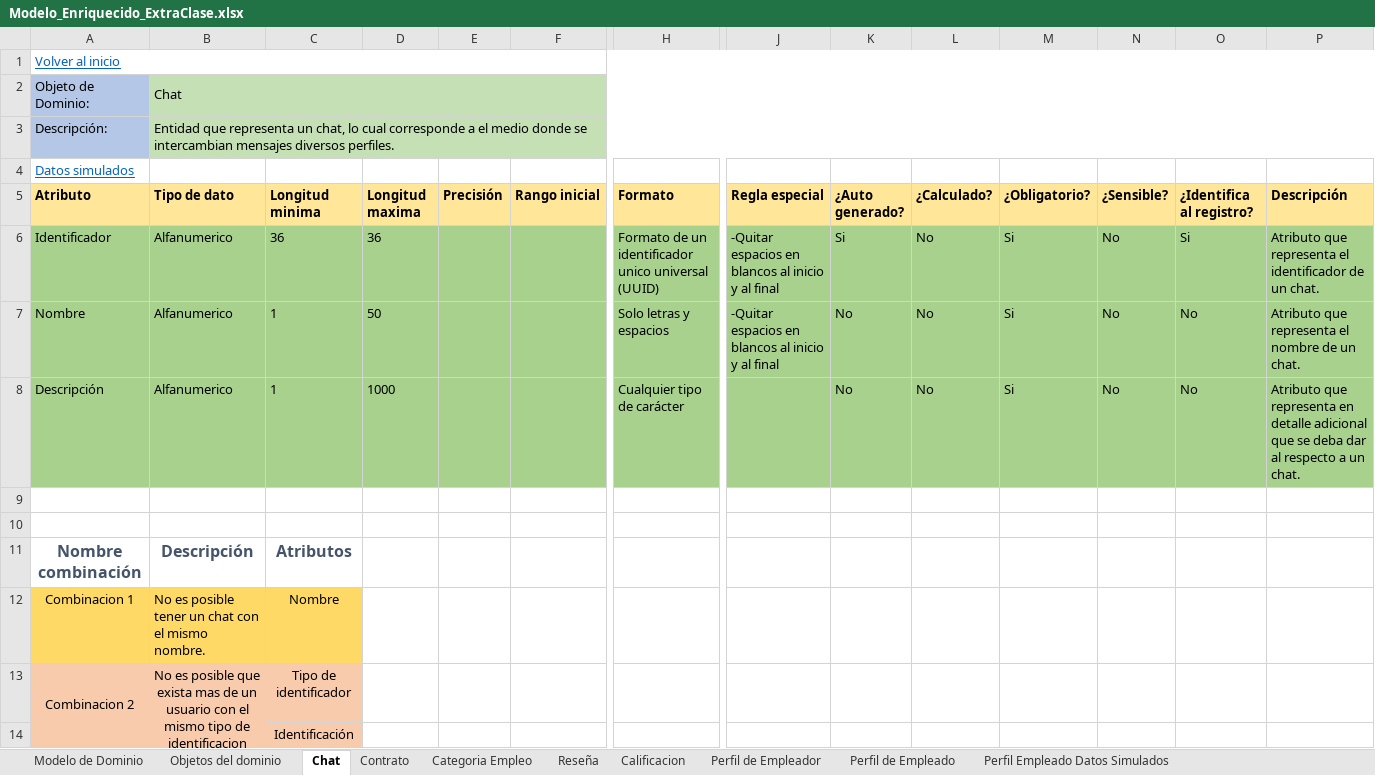
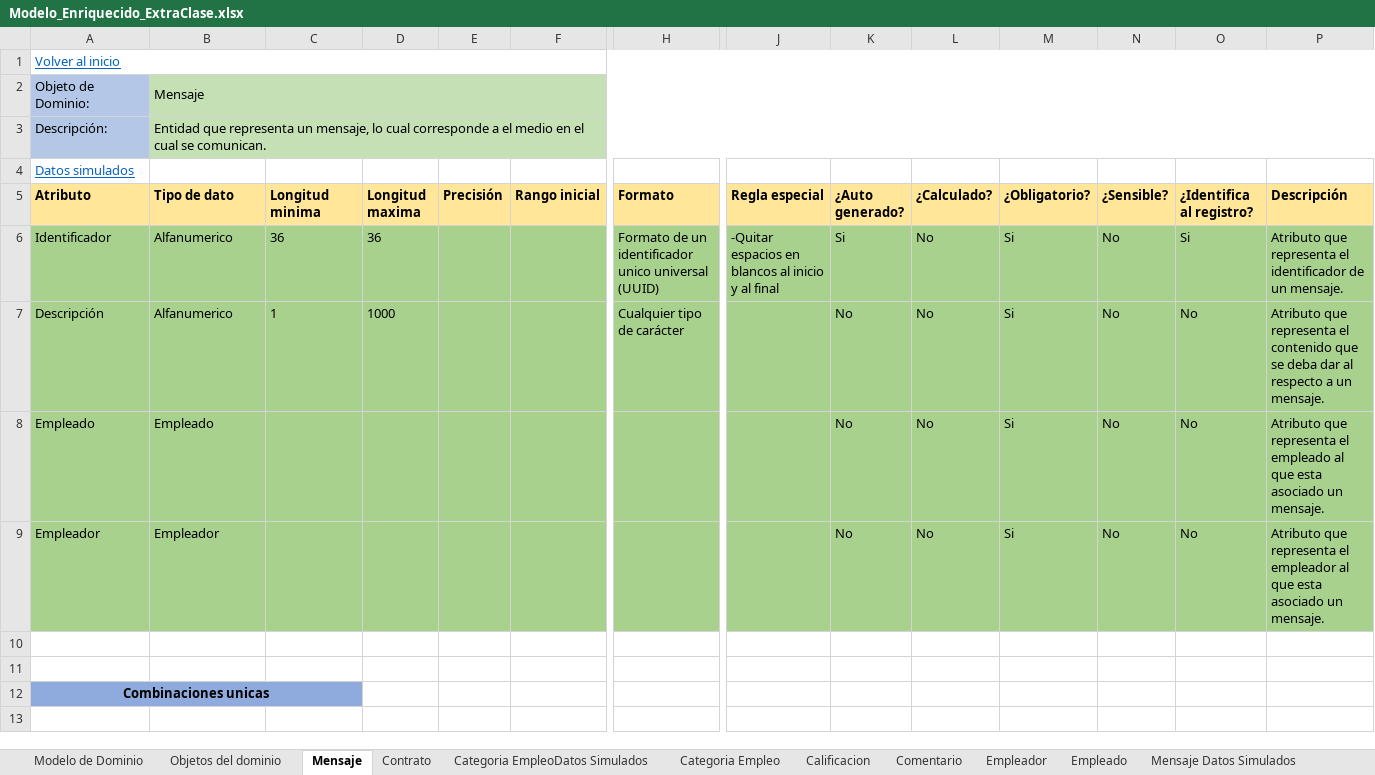
Before and after one commit to F3liP3L/Proyecto-Documentacion, an Excel workbook: Extra Clase/Modelado de dominio/Modelo enriquecido/Modelo_Enriquecido_ExtraClase.xlsx, sheet Mensaje, drawn as a sheet; only a part is shown, gaps mark what is left out; values as stored, in another font and other column widths than the file's, no borders; removed rows and columns are numbered as before the commit, all else as after; rows hold the shown columns only; the diff names each change by its address in the sheet, - before the commit and + after, or states it on an @@ line.

```diff
--- a/Extra Clase/Modelado de dominio/Modelo enriquecido/Modelo_Enriquecido_ExtraClase.xlsx (sheet Mensaje)
+++ b/Extra Clase/Modelado de dominio/Modelo enriquecido/Modelo_Enriquecido_ExtraClase.xlsx (sheet Mensaje)
-sheet tab: Chat
+sheet tab: Mensaje
-sheet tab: Reseña
+sheet tab: Comentario
-sheet tab: Perfil de Empleador
+sheet tab: Empleador
-sheet tab: Perfil de Empleado
+sheet tab: Empleado
+sheet tab: Categoria EmpleoDatos Simulados
+sheet tab: Mensaje Datos Simulados
@@ sheet tab order changed: Modelo de Dominio | Objetos del dominio | Mensaje | Contrato | Categoria EmpleoDatos Simulados | Categoria Empleo | Calificacion | Comentario | Empleador | Empleado | Mensaje Datos Simulados @@
-B2 (Tipo de dato): Chat
+B2 (Tipo de dato): Mensaje
-B3 (Tipo de dato): …representa un chat, lo cual corresponde a el medio donde se intercambian mensajes diversos perfiles.
+B3 (Tipo de dato): …representa un mensaje, lo cual corresponde a el medio en el cual se comunican.
-P6 (Descripción): …de un chat.
+P6 (Descripción): …de un mensaje.
-row 7: Nombre | Alfanumerico | 1 | 50 |  |  | Solo letras y espacios | -Quitar espacios en blancos al inicio y al final | No | No | Si | No | No | Atributo que representa el nombre de un chat.
-P7 (Descripción): …que representa en detalle adicional que se deba dar al respecto a un chat.
+P7 (Descripción): …que representa el contenido que se deba dar al respecto a un mensaje.
+row 8: Empleado | Empleado |  |  |  |  |  |  | No | No | Si | No | No | Atributo que representa el empleado al que esta asociado un mensaje.
+row 9: Empleador | Empleador |  |  |  |  |  |  | No | No | Si | No | No | Atributo que representa el empleador al que esta asociado un mensaje.
-row 11: Nombre combinación | Descripción | Atributos
-row 12: Combinacion 1 | No es posible tener un chat con el mismo nombre. | Nombre
-row 13: Combinacion 2 | No es posible que exista mas de un usuario con el mismo tipo de identificacion | Tipo de identificador
-row 14:  |  | Identificación
+row 12: Combinaciones unicas
```
Also changed, not shown: sheet Comentario, sheet Contrato, sheet Empleador, sheet Empleado, sheet Calificacion, sheet Objetos del dominio, 2 more sheets, other sheet tabs, charts or pictures, Clase/Modelado de dominio/Modelo enriquecido/Modelo Requerimientos.xlsx, 2 other files.
